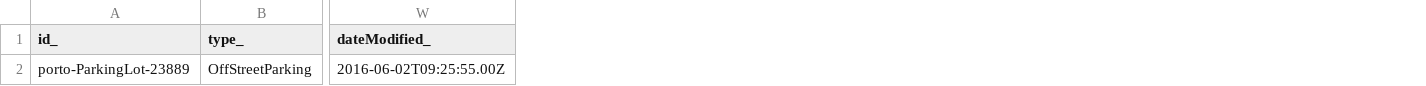
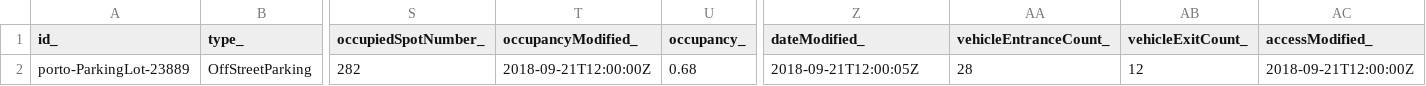
Before and after one commit to smart-data-models/dataModel.Parking, a CSV file: OffStreetParking/examples/example.json.csv, drawn as a sheet; only a part is shown, gaps mark what is left out; addresses are those after the commit; the diff names each change by its address in the sheet, - before the commit and + after, or states it on an @@ line.

Commit message:
updated on the 2021-02-19 07:56:01.495501

```diff
--- a/OffStreetParking/examples/example.json.csv
+++ b/OffStreetParking/examples/example.json.csv
+column S (occupiedSpotNumber_), row 2: 282
+column T (occupancyModified_), row 2: 2018-09-21T12:00:00Z
+column U (occupancy_), row 2: 0.68
+column AA (vehicleEntranceCount_), row 2: 28
+column AB (vehicleExitCount_), row 2: 12
+column AC (accessModified_), row 2: 2018-09-21T12:00:00Z
-Z2 (dateModified_): 2016-06-02T09:25:55.00Z
+Z2 (dateModified_): 2018-09-21T12:00:05Z
```
